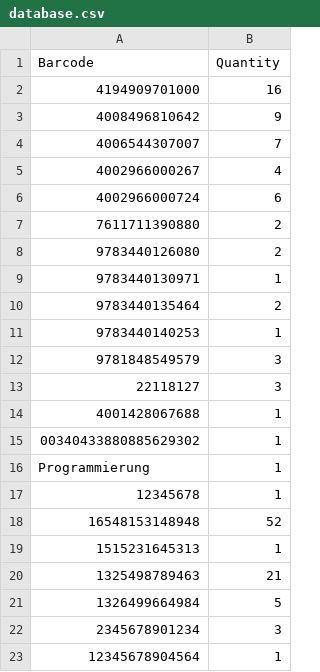
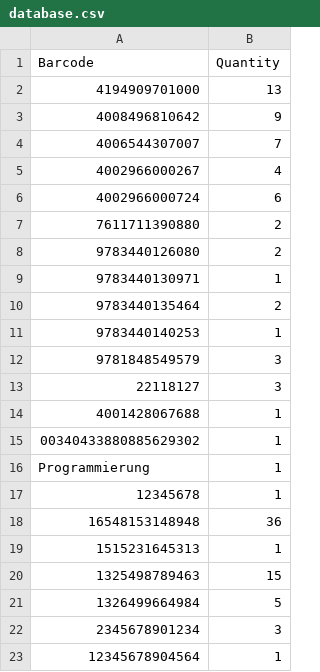
Before and after one commit to huntworker/Lagerverwaltung, a CSV file: build-Lagerverwaltung-Desktop_Qt_5_5_0_MinGW_32bit-Debug/database.csv, drawn as a sheet.

```diff
--- a/build-Lagerverwaltung-Desktop_Qt_5_5_0_MinGW_32bit-Debug/database.csv
+++ b/build-Lagerverwaltung-Desktop_Qt_5_5_0_MinGW_32bit-Debug/database.csv
@@ -1,3 +1,3 @@
 Barcode,Quantity
-4194909701000,16
+4194909701000,13
 4008496810642,9
@@ -17,5 +17,5 @@ Programmierung,1
 12345678,1
-16548153148948,52
+16548153148948,36
 1515231645313,1
-1325498789463,21
+1325498789463,15
 1326499664984,5
```
Also changed, not shown: 7 other files.
